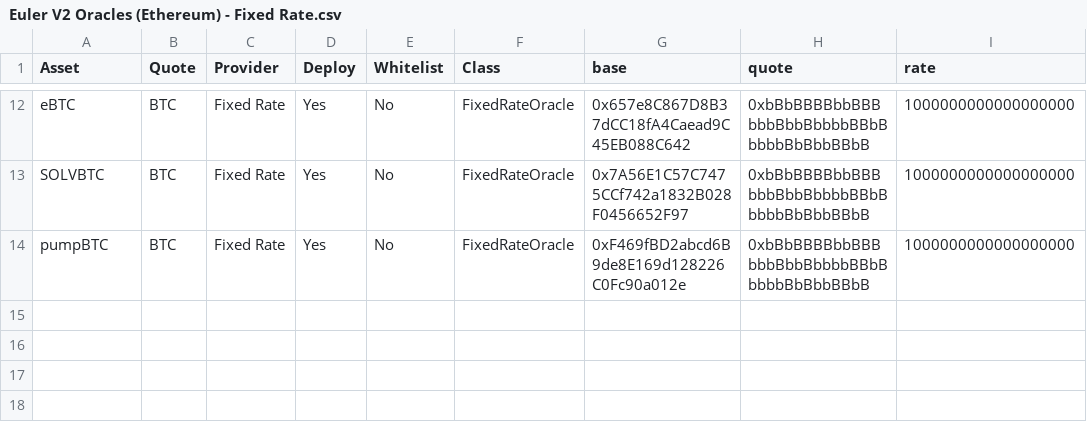
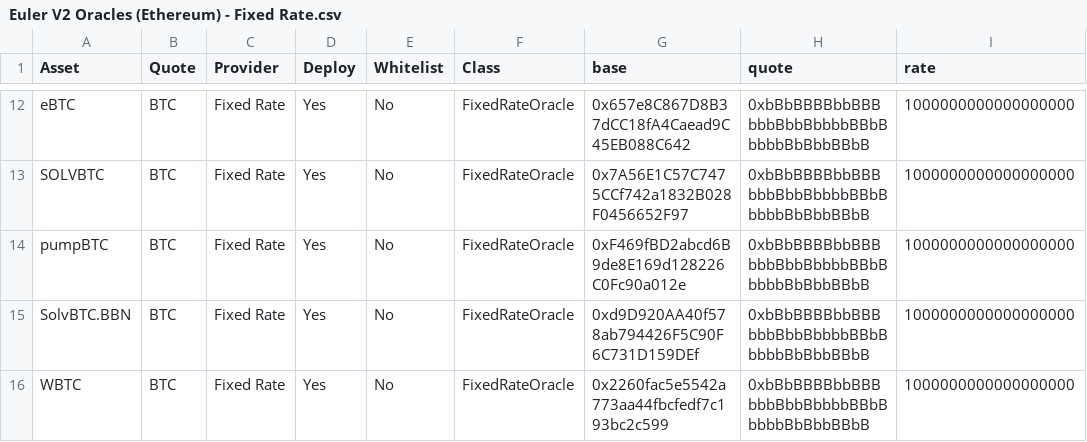
Before and after one commit to euler-xyz/evk-periphery, a CSV file: script/production/mainnet/oracleAdapters/Euler V2 Oracles (Ethereum) - Fixed Rate.csv, drawn as a sheet; only a part is shown, gaps mark what is left out; the diff names each change by its address in the sheet, - before the commit and + after, or states it on an @@ line.

```diff
--- a/script/production/mainnet/oracleAdapters/Euler V2 Oracles (Ethereum) - Fixed Rate.csv
+++ b/script/production/mainnet/oracleAdapters/Euler V2 Oracles (Ethereum) - Fixed Rate.csv
+row 15: SolvBTC.BBN | BTC | Fixed Rate | Yes | No | FixedRateOracle | 0xd9D920AA40f578ab794426F5C90F6C731D159DEf | 0xbBbBBBBbbBBBbbbBbbBbbbbBBbBbbbbBbBbbBBbB | 1000000000000000000
+row 16: WBTC | BTC | Fixed Rate | Yes | No | FixedRateOracle | 0x2260fac5e5542a773aa44fbcfedf7c193bc2c599 | 0xbBbBBBBbbBBBbbbBbbBbbbbBBbBbbbbBbBbbBBbB | 1000000000000000000
```
Also changed, not shown: script/production/mainnet/oracleAdapters/Euler V2 Oracles (Ethereum) - Cross.csv, script/production/mainnet/oracleAdapters/Euler V2 Oracles (Ethereum) - Pendle.csv, 1 other file.
